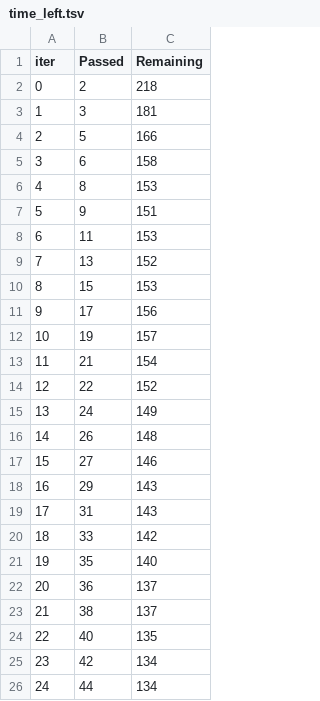
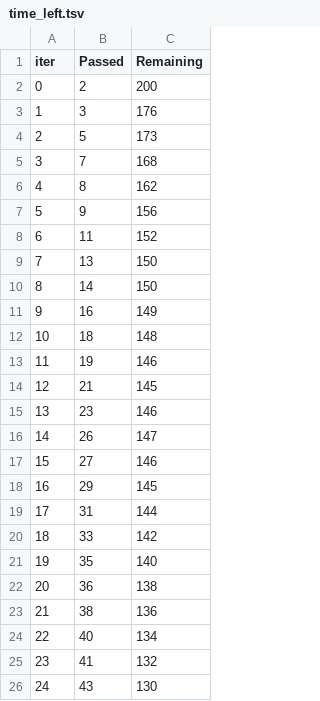
Before and after one commit to Yo014/ML-WnbaPrediction, a TSV file: catboost_info/time_left.tsv, drawn as a sheet; only a part is shown; the diff covers the shown part only.

```diff
--- a/catboost_info/time_left.tsv
+++ b/catboost_info/time_left.tsv
@@ -1,26 +1,26 @@
 iter	Passed	Remaining
-0	2	218
-1	3	181
-2	5	166
-3	6	158
-4	8	153
-5	9	151
-6	11	153
-7	13	152
-8	15	153
-9	17	156
-10	19	157
-11	21	154
-12	22	152
-13	24	149
-14	26	148
+0	2	200
+1	3	176
+2	5	173
+3	7	168
+4	8	162
+5	9	156
+6	11	152
+7	13	150
+8	14	150
+9	16	149
+10	18	148
+11	19	146
+12	21	145
+13	23	146
+14	26	147
 15	27	146
-16	29	143
-17	31	143
+16	29	145
+17	31	144
 18	33	142
 19	35	140
-20	36	137
-21	38	137
-22	40	135
-23	42	134
-24	44	134
+20	36	138
+21	38	136
+22	40	134
+23	41	132
+24	43	130
```
Also changed, not shown: 142 edited cells elsewhere in this file, catboost_info/learn_error.tsv, current_squad_health.csv, 16 other files.
